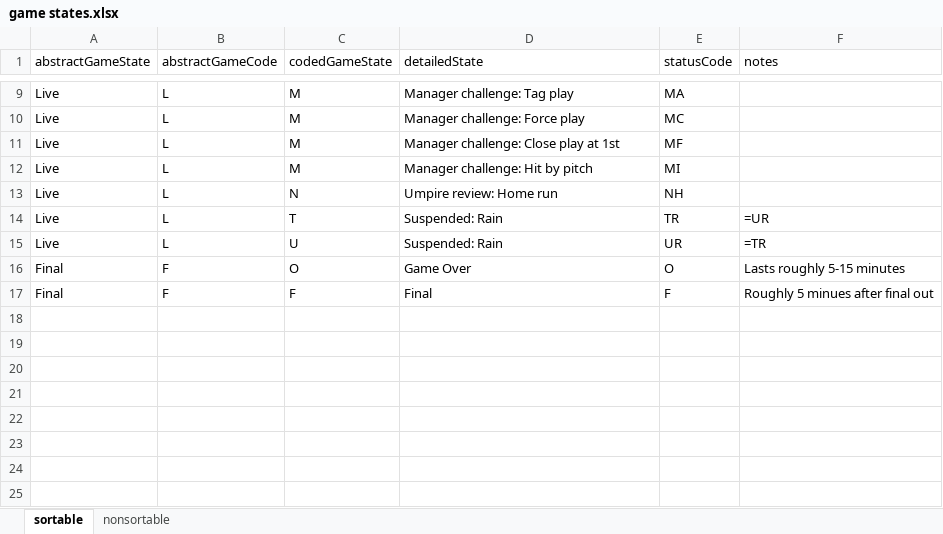
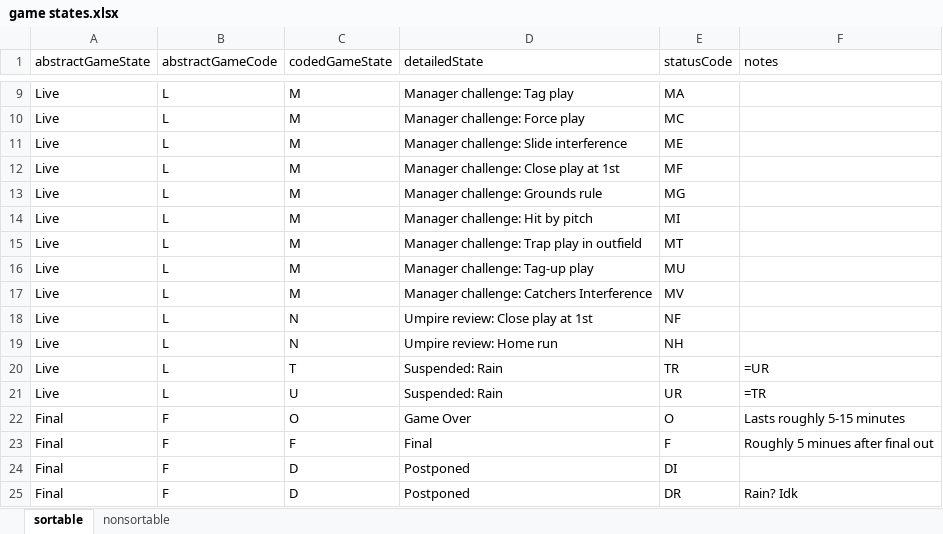
Before and after one commit to oneping-1/at_bat, an Excel workbook: csv/game states.xlsx, sheet sortable, drawn as a sheet; only a part is shown, gaps mark what is left out; values as stored, in another font and other column widths than the file's, no borders; the diff names each change by its address in the sheet, - before the commit and + after, or states it on an @@ line.

Commit message:
updated game states

```diff
--- a/csv/game states.xlsx (sheet sortable)
+++ b/csv/game states.xlsx (sheet sortable)
+row 11: Live | L | M | Manager challenge: Slide interference | ME
+row 13: Live | L | M | Manager challenge: Grounds rule | MG
+row 15: Live | L | M | Manager challenge: Trap play in outfield | MT
+row 16: Live | L | M | Manager challenge: Tag-up play | MU
+row 17: Live | L | M | Manager challenge: Catchers Interference | MV
+row 18: Live | L | N | Umpire review: Close play at 1st | NF
+row 24: Final | F | D | Postponed | DI
+row 25: Final | F | D | Postponed | DR | Rain? Idk
```
Also changed, not shown: sheet nonsortable, 4 other files.
